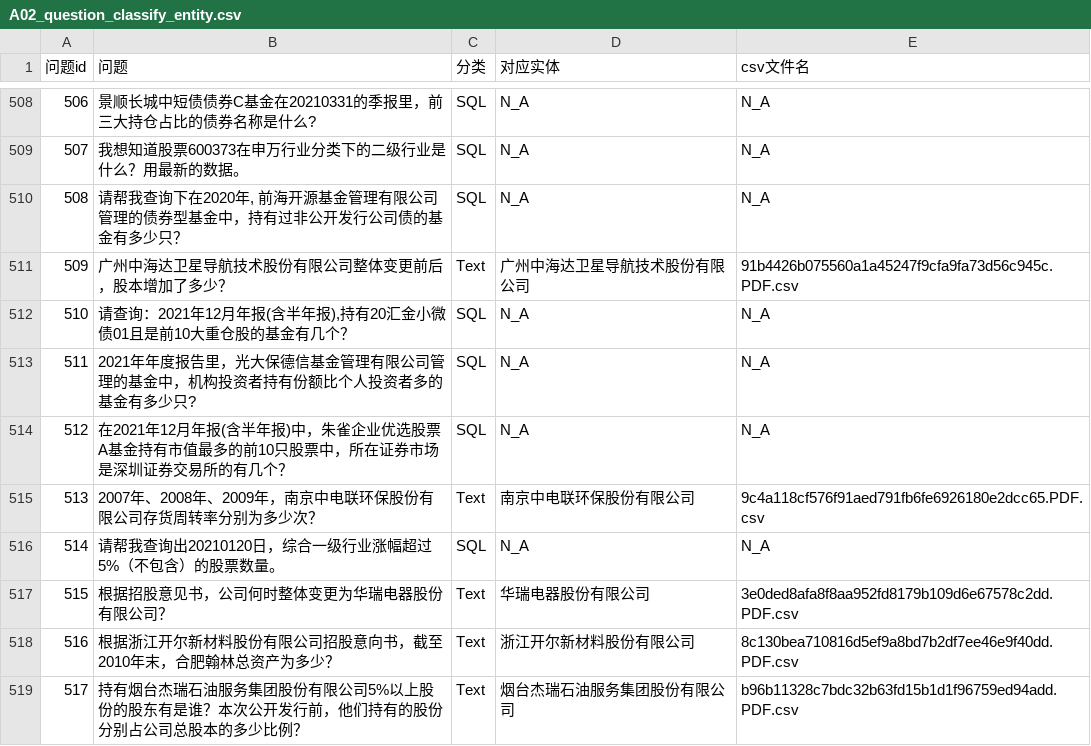
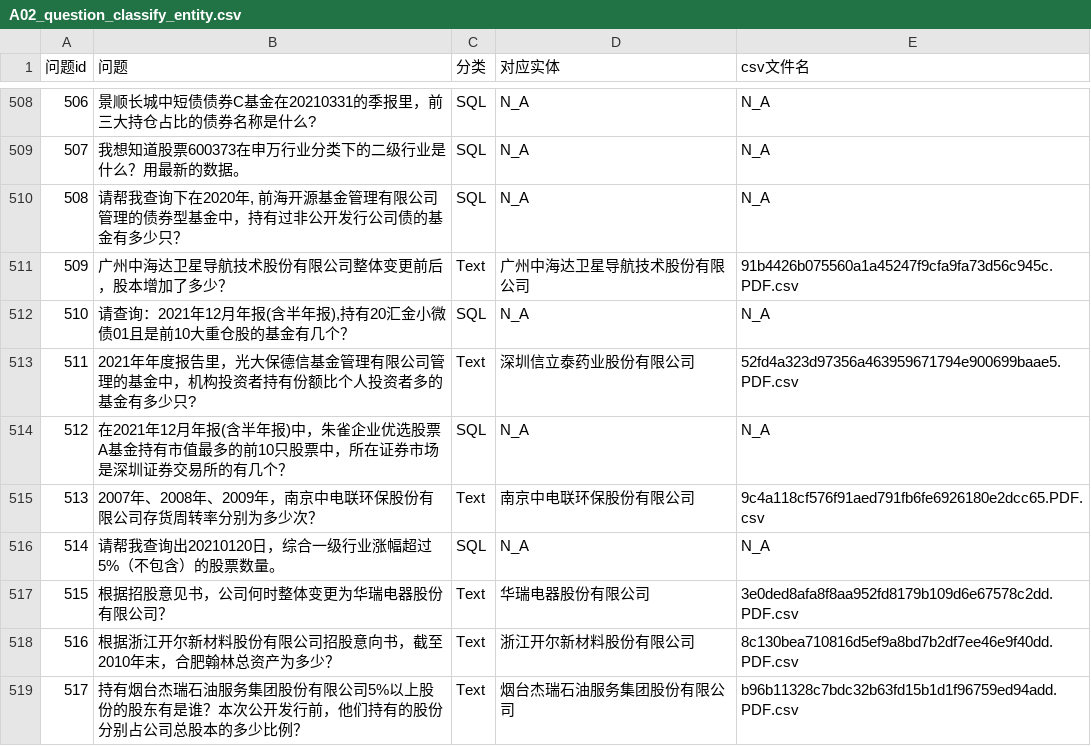
Before and after one commit to SaiLoong/project, a CSV file: FinQwen/ref/intermediate/A02_question_classify_entity.csv, drawn as a sheet; only a part is shown, gaps mark what is left out.

```diff
--- a/FinQwen/ref/intermediate/A02_question_classify_entity.csv
+++ b/FinQwen/ref/intermediate/A02_question_classify_entity.csv
@@ -512,3 +512,3 @@
 510,"请查询：2021年12月年报(含半年报),持有20汇金小微债01且是前10大重仓股的基金有几个？",SQL,N_A,N_A
-511,2021年年度报告里，光大保德信基金管理有限公司管理的基金中，机构投资者持有份额比个人投资者多的基金有多少只?,SQL,N_A,N_A
+511,2021年年度报告里，光大保德信基金管理有限公司管理的基金中，机构投资者持有份额比个人投资者多的基金有多少只?,Text,深圳信立泰药业股份有限公司,52fd4a323d97356a463959671794e900699baae5.PDF.csv
 512,在2021年12月年报(含半年报)中，朱雀企业优选股票A基金持有市值最多的前10只股票中，所在证券市场是深圳证券交易所的有几个？,SQL,N_A,N_A
```
Also changed, not shown: FinQwen/ref/intermediate/FA_V5_SQL.csv, FinQwen/ref/intermediate/question_SQL_V6_exed.csv, 7 other files.
